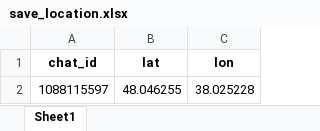
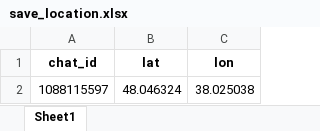
Before and after one commit to zZDraculaZz/Sinoptik, an Excel workbook: base/save_location.xlsx, sheet Sheet1, drawn as a sheet; values as stored, in another font and other column widths than the file's, no borders; the diff names each change by its address in the sheet, - before the commit and + after, or states it on an @@ line.

```diff
--- a/base/save_location.xlsx (sheet Sheet1)
+++ b/base/save_location.xlsx (sheet Sheet1)
-B2 (lat): 48.046255
+B2 (lat): 48.046324
-C2 (lon): 38.025228
+C2 (lon): 38.025038
```
Also changed, not shown: 2 other files.
